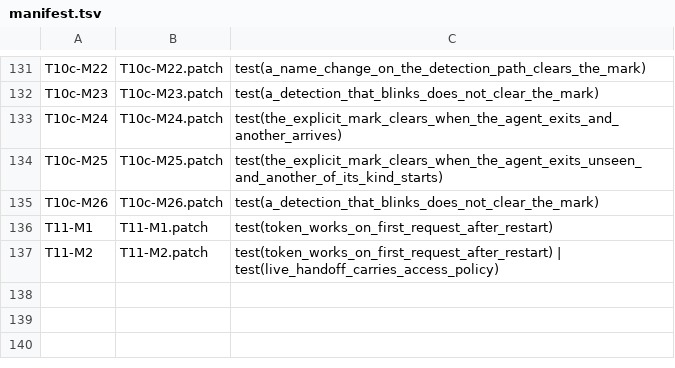
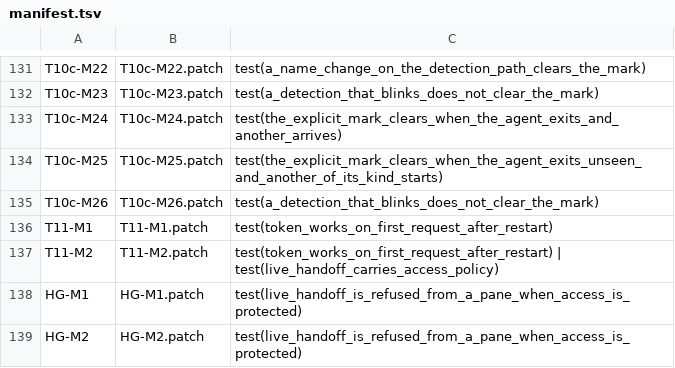
Before and after one commit to Exploded-views/herdr, a TSV file: scripts/fork/mutants/manifest.tsv, drawn as a sheet; only a part is shown, gaps mark what is left out; the diff names each change by its address in the sheet, - before the commit and + after, or states it on an @@ line.

```diff
--- a/scripts/fork/mutants/manifest.tsv
+++ b/scripts/fork/mutants/manifest.tsv
+row 138: HG-M1 | HG-M1.patch | test(live_handoff_is_refused_from_a_pane_when_access_is_protected)
+row 139: HG-M2 | HG-M2.patch | test(live_handoff_is_refused_from_a_pane_when_access_is_protected)
```
Also changed, not shown: 2 other files.
